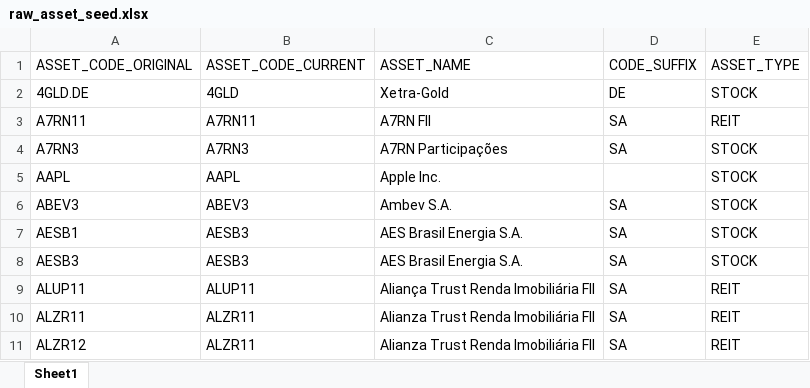
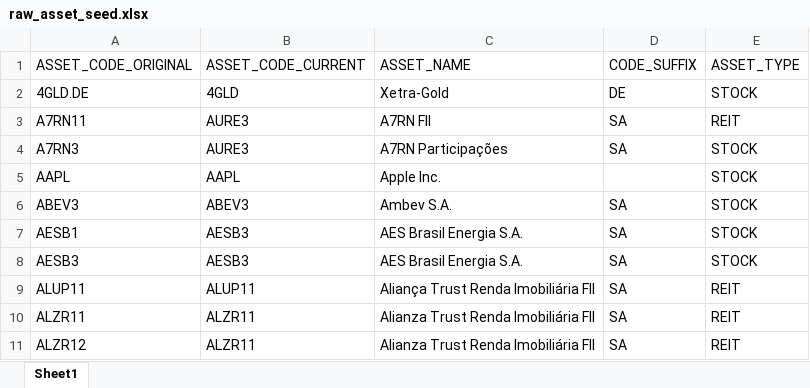
Before and after one commit to BrunoPadilhaa/dbt_investments_project, an Excel workbook: seeds/raw_asset_seed.xlsx, sheet Sheet1, drawn as a sheet; only a part is shown; values as stored, in another font and other column widths than the file's, no borders; the diff names each change by its address in the sheet, - before the commit and + after, or states it on an @@ line.

```diff
--- a/seeds/raw_asset_seed.xlsx (sheet Sheet1)
+++ b/seeds/raw_asset_seed.xlsx (sheet Sheet1)
-B3 (ASSET_CODE_CURRENT): A7RN11
+B3 (ASSET_CODE_CURRENT): AURE3
-B4 (ASSET_CODE_CURRENT): A7RN3
+B4 (ASSET_CODE_CURRENT): AURE3
```
Also changed, not shown: 9 other files.
